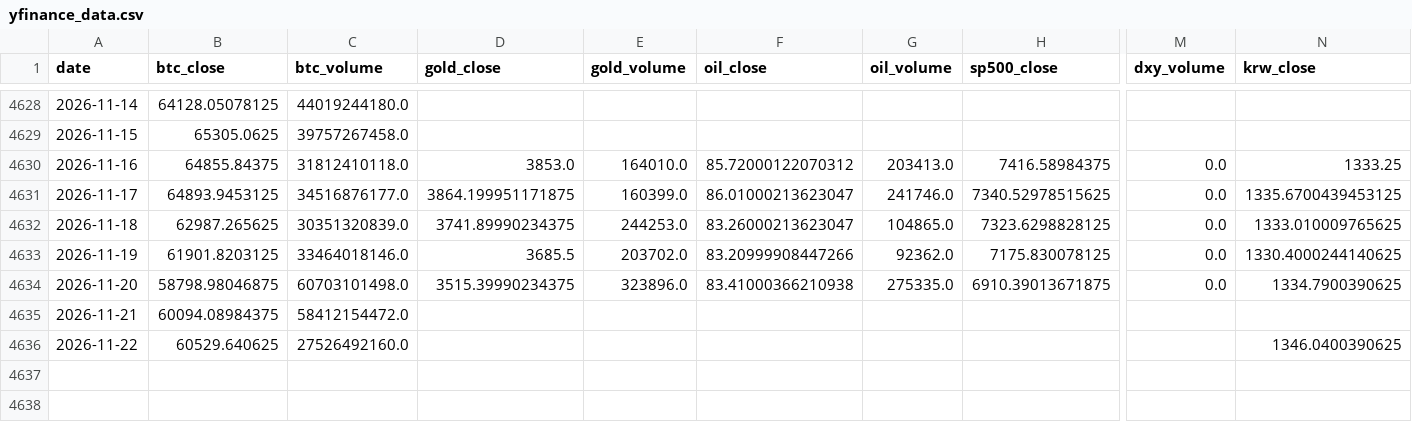
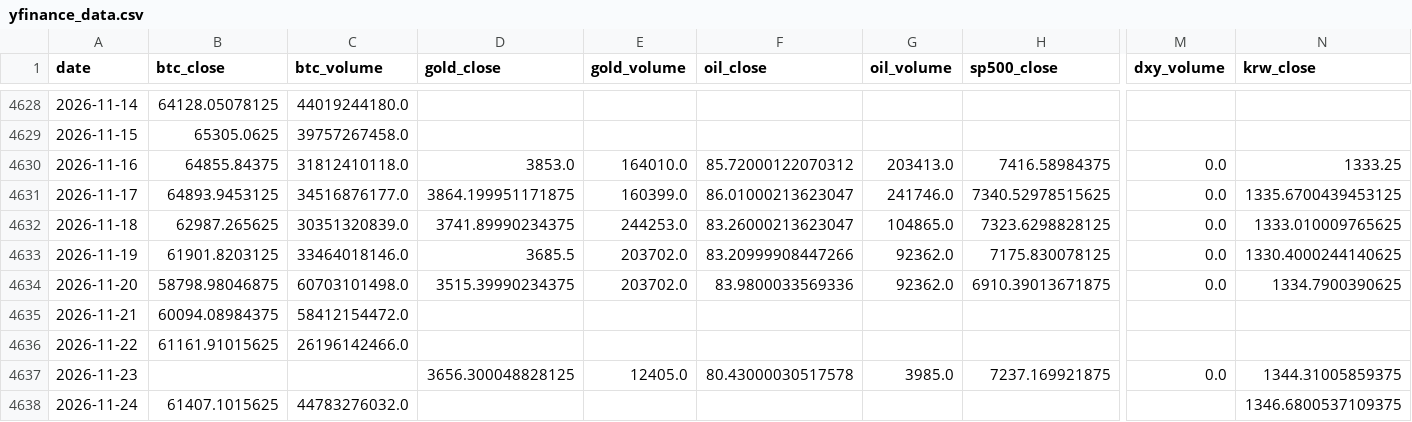
Before and after one commit to mooja4870-cyber/btc_forecast, a CSV file: data/raw/yfinance_data.csv, drawn as a sheet; only a part is shown, gaps mark what is left out; rows hold the shown columns only; the diff names each change by its address in the sheet, - before the commit and + after, or states it on an @@ line.

```diff
--- a/data/raw/yfinance_data.csv
+++ b/data/raw/yfinance_data.csv
-E4634 (gold_volume): 323896.0
+E4634 (gold_volume): 203702.0
-F4634 (oil_close): 83.41000366210938
+F4634 (oil_close): 83.9800033569336
-G4634 (oil_volume): 275335.0
+G4634 (oil_volume): 92362.0
-B4636 (btc_close): 60529.640625
+B4636 (btc_close): 61161.91015625
-C4636 (btc_volume): 27526492160.0
+C4636 (btc_volume): 26196142466.0
-N4636 (krw_close): 1346.0400390625
+N4636 (krw_close): (empty)
+row 4637: 2026-11-23 |  |  | 3656.300048828125 | 12405.0 | 80.43000030517578 | 3985.0 | 7237.169921875 | 0.0 | 1344.31005859375
+row 4638: 2026-11-24 | 61407.1015625 | 44783276032.0 |  |  |  |  |  |  | 1346.6800537109375
```
Also changed, not shown: 54 other files.
